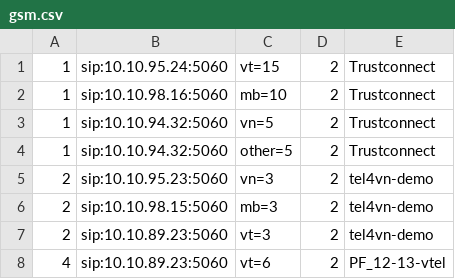
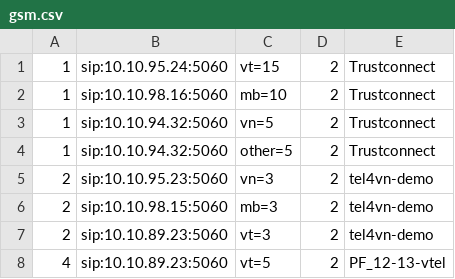
Before and after one commit to devops-itcs/CONFIG-CHANNEL-SIP-94.148, a CSV file: gsm.csv, drawn as a sheet.

Commit message:
Update gsm.csv

```diff
--- a/gsm.csv
+++ b/gsm.csv
@@ -7,2 +7,2 @@
 2,sip:10.10.89.23:5060,vt=3,2,tel4vn-demo
-4,sip:10.10.89.23:5060,vt=6,2,PF_12-13-vtel
+4,sip:10.10.89.23:5060,vt=5,2,PF_12-13-vtel
```
